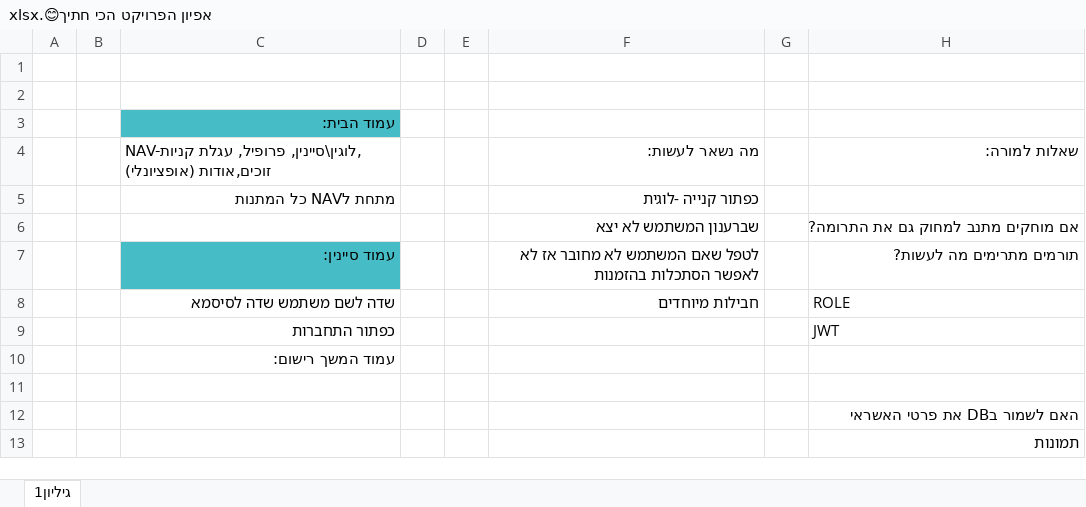
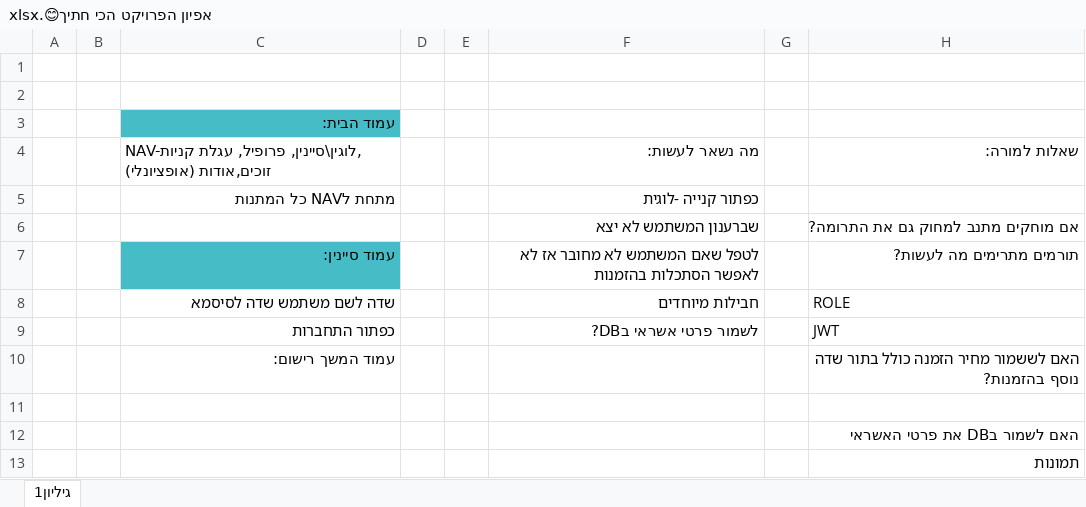
Before and after one commit to AvitalWalden/Final-Project-At-React-Node-MySql, an Excel workbook: אפיון הפרויקט הכי חתיך😊.xlsx, sheet גיליון1, drawn as a sheet; only a part is shown; values as stored, in another font and other column widths than the file's, no borders; charts and pictures not drawn; the diff names each change by its address in the sheet, - before the commit and + after, or states it on an @@ line.

```diff
--- a/אפיון הפרויקט הכי חתיך😊.xlsx (sheet גיליון1)
+++ b/אפיון הפרויקט הכי חתיך😊.xlsx (sheet גיליון1)
-F9: (empty)
+F9: לשמור פרטי אשראי בDB?
-H10: (empty)
+H10: האם לששמור מחיר הזמנה כולל בתור שדה נוסף בהזמנות?
```
Also changed, not shown: 7 other files.
